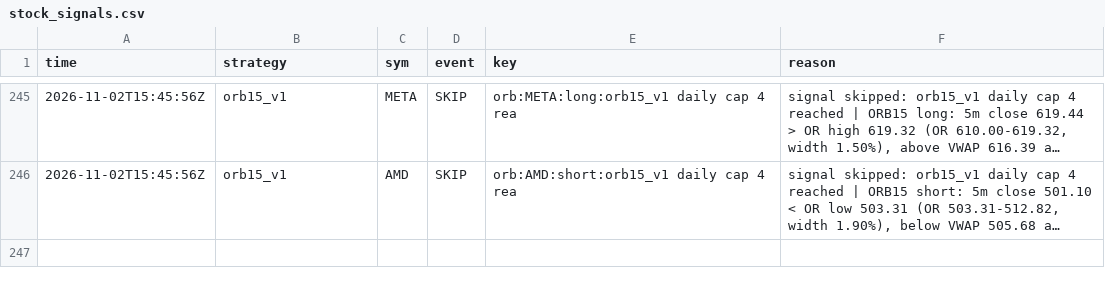
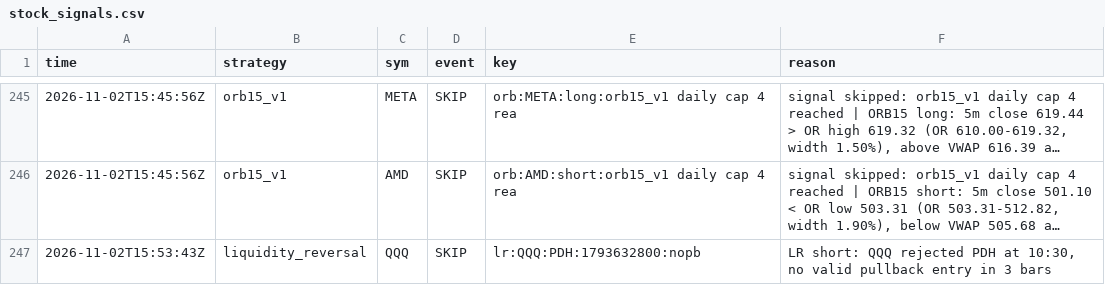
Before and after one commit to northgeorgiacablingco-commits/paper-trading-dashboard, a CSV file: data/stock_signals.csv, drawn as a sheet; only a part is shown, gaps mark what is left out; long unchanged cells end in …; the diff names each change by its address in the sheet, - before the commit and + after, or states it on an @@ line.

```diff
--- a/data/stock_signals.csv
+++ b/data/stock_signals.csv
+row 247: 2026-11-02T15:53:43Z | liquidity_reversal | QQQ | SKIP | lr:QQQ:PDH:1793632800:nopb | LR short: QQQ rejected PDH at 10:30, no valid pullback entry in 3 bars
```
Also changed, not shown: 4 other files.
